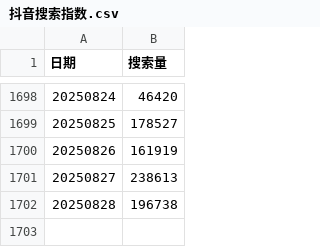
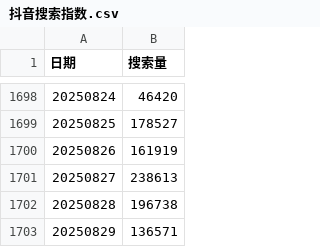
Before and after one commit to cuicui-V5/bull_top_index_Dashboard, a CSV file: bulltop_escape_calc/抖音搜索指数.csv, drawn as a sheet; only a part is shown, gaps mark what is left out; the diff names each change by its address in the sheet, - before the commit and + after, or states it on an @@ line.

```diff
--- a/bulltop_escape_calc/抖音搜索指数.csv
+++ b/bulltop_escape_calc/抖音搜索指数.csv
+row 1703: 20250829 | 136571
```
Also changed, not shown: 3 other files.
